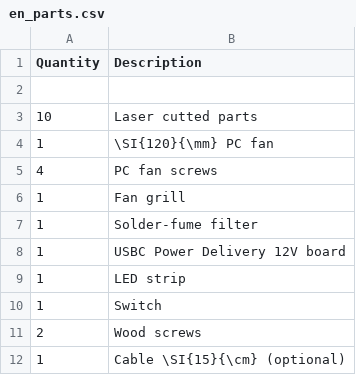
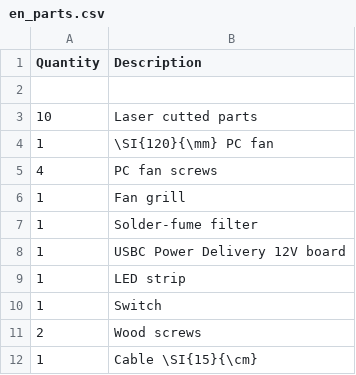
Before and after one commit to Binary-Kitchen/SolderingTutorial, a CSV file: Humo/manual/configuration/en_parts.csv, drawn as a sheet.

```diff
--- a/Humo/manual/configuration/en_parts.csv
+++ b/Humo/manual/configuration/en_parts.csv
@@ -11,2 +11,2 @@ Quantity,Description
 2,Wood screws
-1,Cable \SI{15}{\cm} (optional)
+1,Cable \SI{15}{\cm}
```
Also changed, not shown: Humo/manual/configuration/de_parts.csv, 2 other files.
